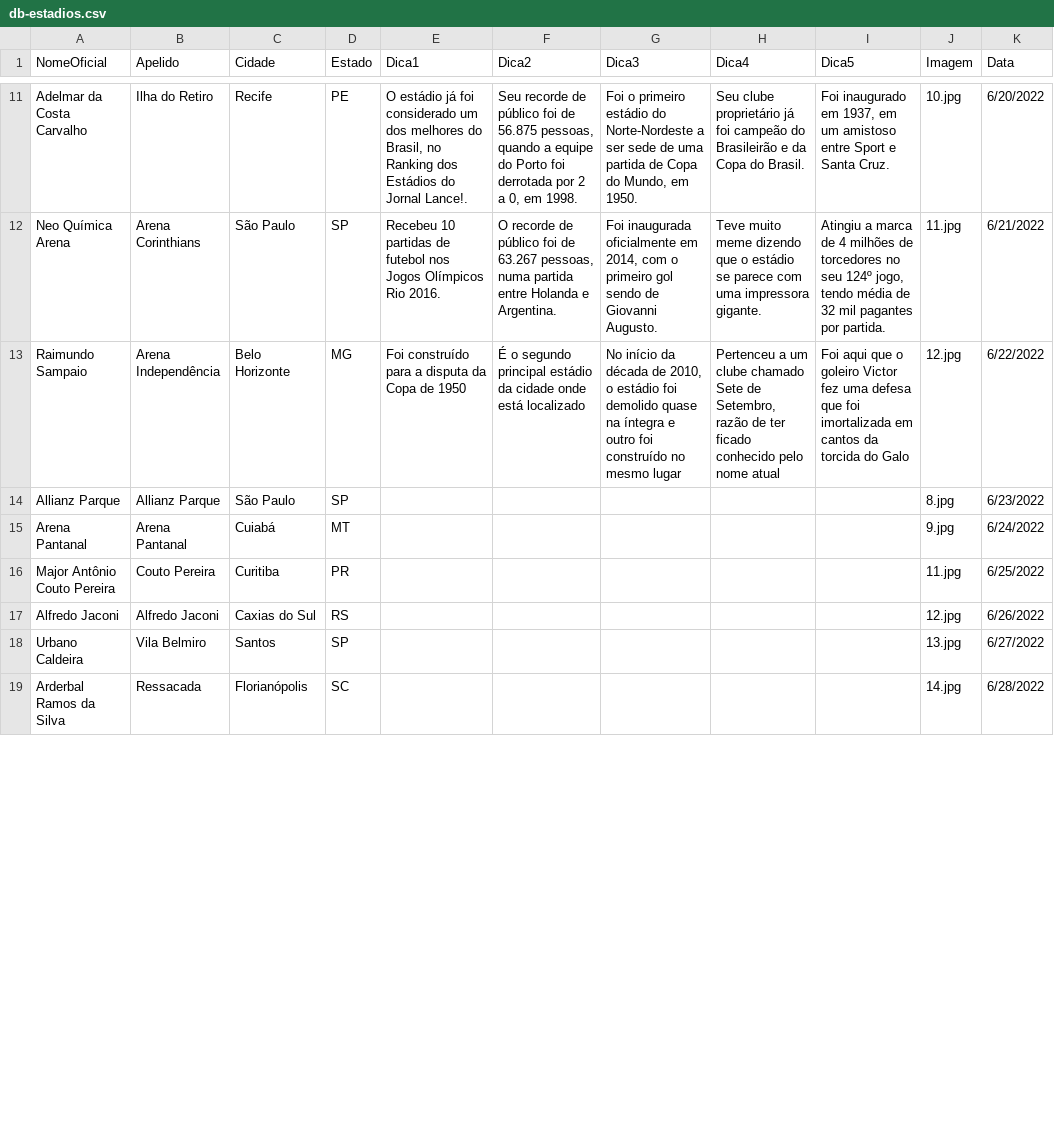
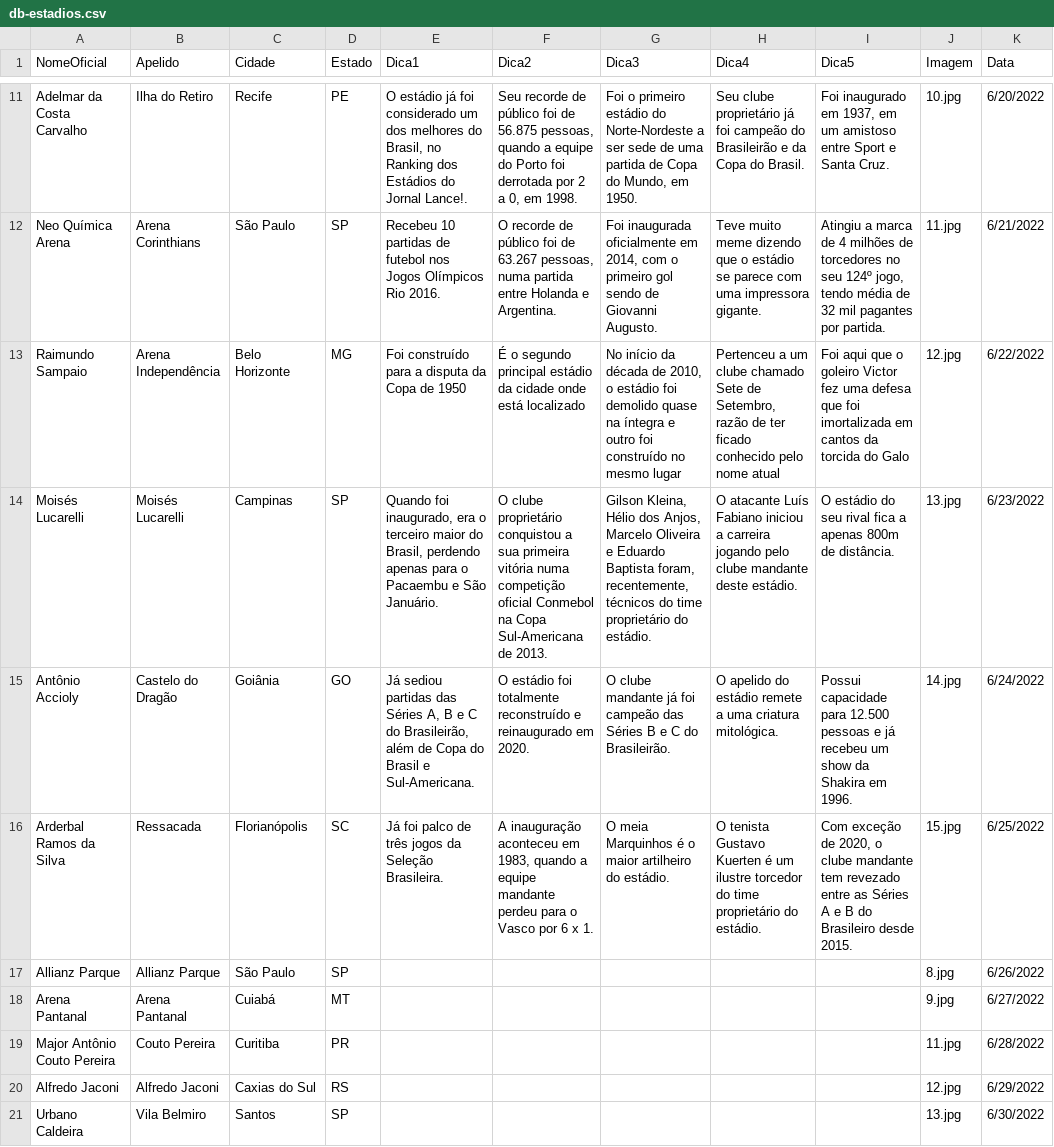
Before and after one commit to jordanferraz/que-estadio, a CSV file: db-estadios.csv, drawn as a sheet; only a part is shown, gaps mark what is left out; the diff covers the shown part only.

```diff
--- a/db-estadios.csv
+++ b/db-estadios.csv
@@ -13,7 +13,9 @@
 "Raimundo Sampaio","Arena Independência","Belo Horizonte","MG","Foi construído para a disputa da Copa de 1950","É o segundo principal estádio da cidade onde está localizado","No início da década de 2010, o estádio foi demolido quase na íntegra e outro foi construído no mesmo lugar","Pertenceu a um clube chamado Sete de Setembro, razão de ter ficado conhecido pelo nome atual","Foi aqui que o goleiro Victor fez uma defesa que foi imortalizada em cantos da torcida do Galo","12.jpg","6/22/2022"
-"Allianz Parque","Allianz Parque","São Paulo","SP","","","","","","8.jpg","6/23/2022"
-"Arena Pantanal","Arena Pantanal","Cuiabá","MT","","","","","","9.jpg","6/24/2022"
-"Major Antônio Couto Pereira","Couto Pereira","Curitiba","PR","","","","","","11.jpg","6/25/2022"
-"Alfredo Jaconi","Alfredo Jaconi","Caxias do Sul","RS","","","","","","12.jpg","6/26/2022"
-"Urbano Caldeira","Vila Belmiro","Santos","SP","","","","","","13.jpg","6/27/2022"
-"Arderbal Ramos da Silva","Ressacada","Florianópolis","SC","","","","","","14.jpg","6/28/2022"
+"Moisés Lucarelli","Moisés Lucarelli","Campinas","SP","Quando foi inaugurado, era o terceiro maior do Brasil, perdendo apenas para o Pacaembu e São Januário.","O clube proprietário conquistou a sua primeira vitória numa competição oficial Conmebol na Copa Sul-Americana de 2013.","Gilson Kleina, Hélio dos Anjos, Marcelo Oliveira e Eduardo Baptista foram, recentemente, técnicos do time proprietário do estádio.","O atacante Luís Fabiano iniciou a carreira jogando pelo clube mandante deste estádio.","O estádio do seu rival fica a apenas 800m de distância.","13.jpg","6/23/2022"
+"Antônio Accioly","Castelo do Dragão","Goiânia","GO","Já sediou partidas das Séries A, B e C do Brasileirão, além de Copa do Brasil e Sul-Americana.","O estádio foi totalmente reconstruído e reinaugurado em 2020.","O clube mandante já foi campeão das Séries B e C do Brasileirão.","O apelido do estádio remete a uma criatura mitológica.","Possui capacidade para 12.500 pessoas e já recebeu um show da Shakira em 1996.","14.jpg","6/24/2022"
+"Arderbal Ramos da Silva","Ressacada","Florianópolis","SC","Já foi palco de três jogos da Seleção Brasileira.","A inauguração aconteceu em 1983, quando a equipe mandante perdeu para o Vasco por 6 x 1.","O meia Marquinhos é o maior artilheiro do estádio.","O tenista Gustavo Kuerten é um ilustre torcedor do time proprietário do estádio.","Com exceção de 2020, o clube mandante tem revezado entre as Séries A e B do Brasileiro desde 2015.","15.jpg","6/25/2022"
+"Allianz Parque","Allianz Parque","São Paulo","SP","","","","","","8.jpg","6/26/2022"
+"Arena Pantanal","Arena Pantanal","Cuiabá","MT","","","","","","9.jpg","6/27/2022"
+"Major Antônio Couto Pereira","Couto Pereira","Curitiba","PR","","","","","","11.jpg","6/28/2022"
+"Alfredo Jaconi","Alfredo Jaconi","Caxias do Sul","RS","","","","","","12.jpg","6/29/2022"
+"Urbano Caldeira","Vila Belmiro","Santos","SP","","","","","","13.jpg","6/30/2022"
```
Also changed, not shown: 2 removed rows and 2 edited cells elsewhere in this file, 4 other files.
